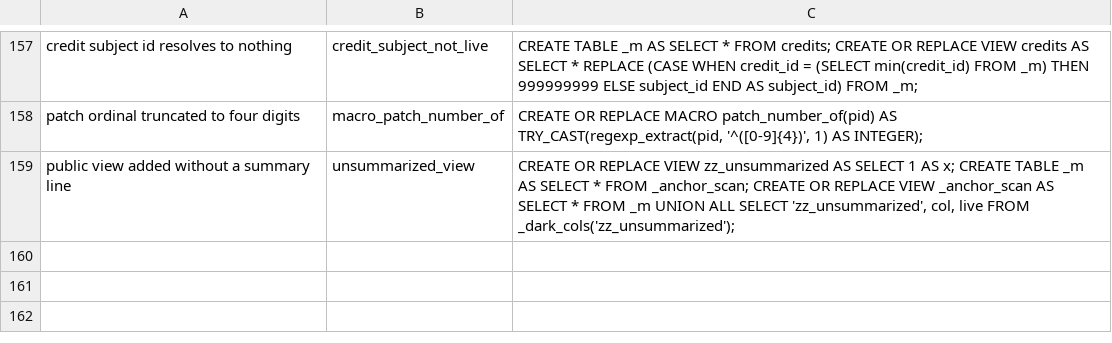
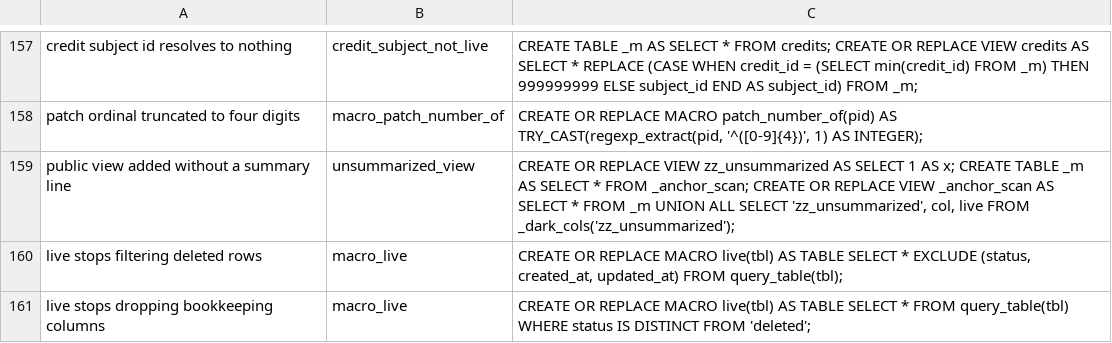
Before and after one commit to The-Flip/flipcommons, a TSV file: scripts/analysis/catalog_mutations.tsv, drawn as a sheet; only a part is shown, gaps mark what is left out.

```diff
--- a/scripts/analysis/catalog_mutations.tsv
+++ b/scripts/analysis/catalog_mutations.tsv
@@ -159 +159,3 @@ patch ordinal truncated to four digits	macro_patch_number_of	CREATE OR REPLACE M
 public view added without a summary line	unsummarized_view	CREATE OR REPLACE VIEW zz_unsummarized AS SELECT 1 AS x; CREATE TABLE _m AS SELECT * FROM _anchor_scan; CREATE OR REPLACE VIEW _anchor_scan AS SELECT * FROM _m UNION ALL SELECT 'zz_unsummarized', col, live FROM _dark_cols('zz_unsummarized');
+live stops filtering deleted rows	macro_live	CREATE OR REPLACE MACRO live(tbl) AS TABLE SELECT * EXCLUDE (status, created_at, updated_at) FROM query_table(tbl);
+live stops dropping bookkeeping columns	macro_live	CREATE OR REPLACE MACRO live(tbl) AS TABLE SELECT * FROM query_table(tbl) WHERE status IS DISTINCT FROM 'deleted';
```
Also changed, not shown: 2 other files.
